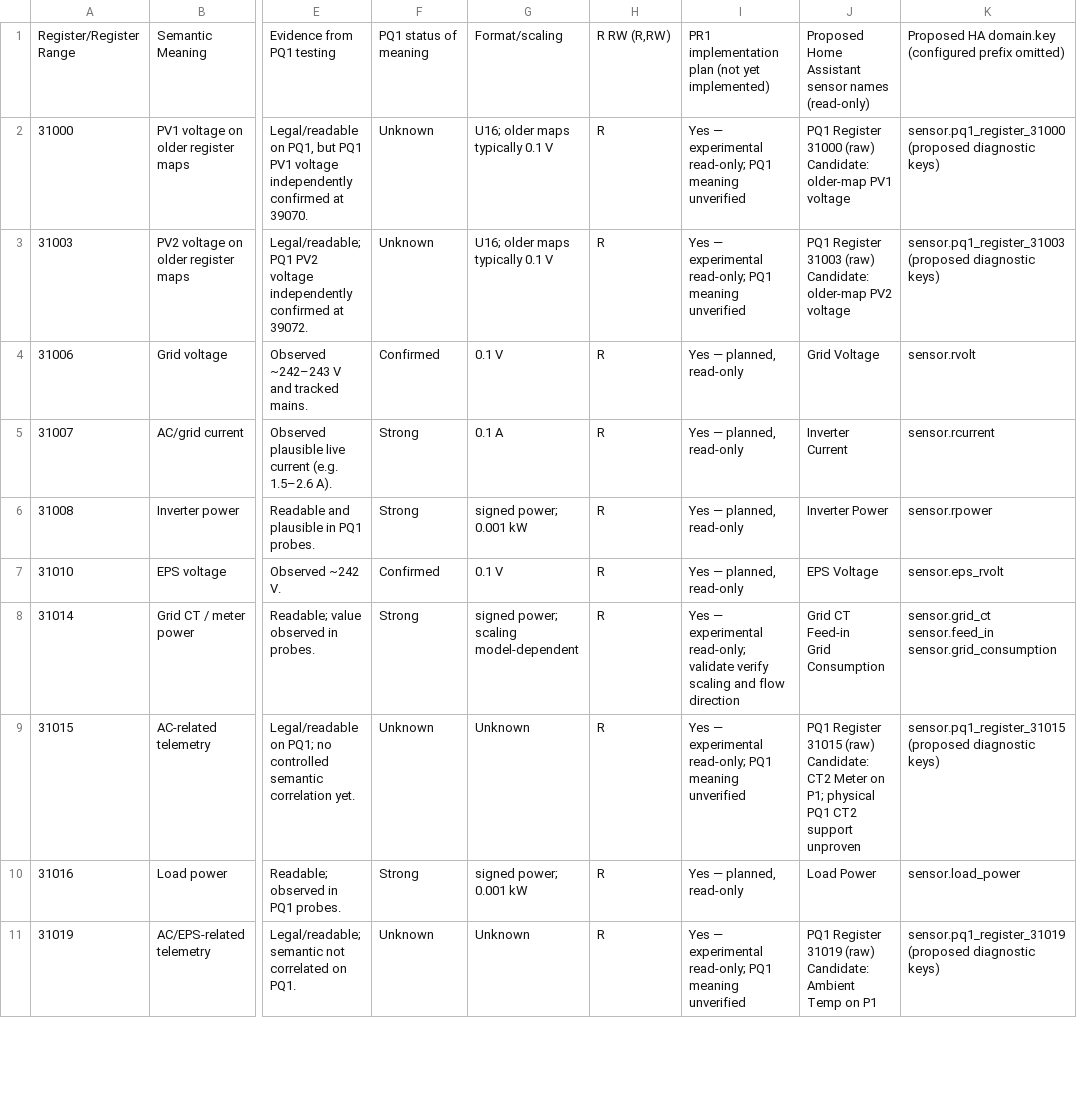
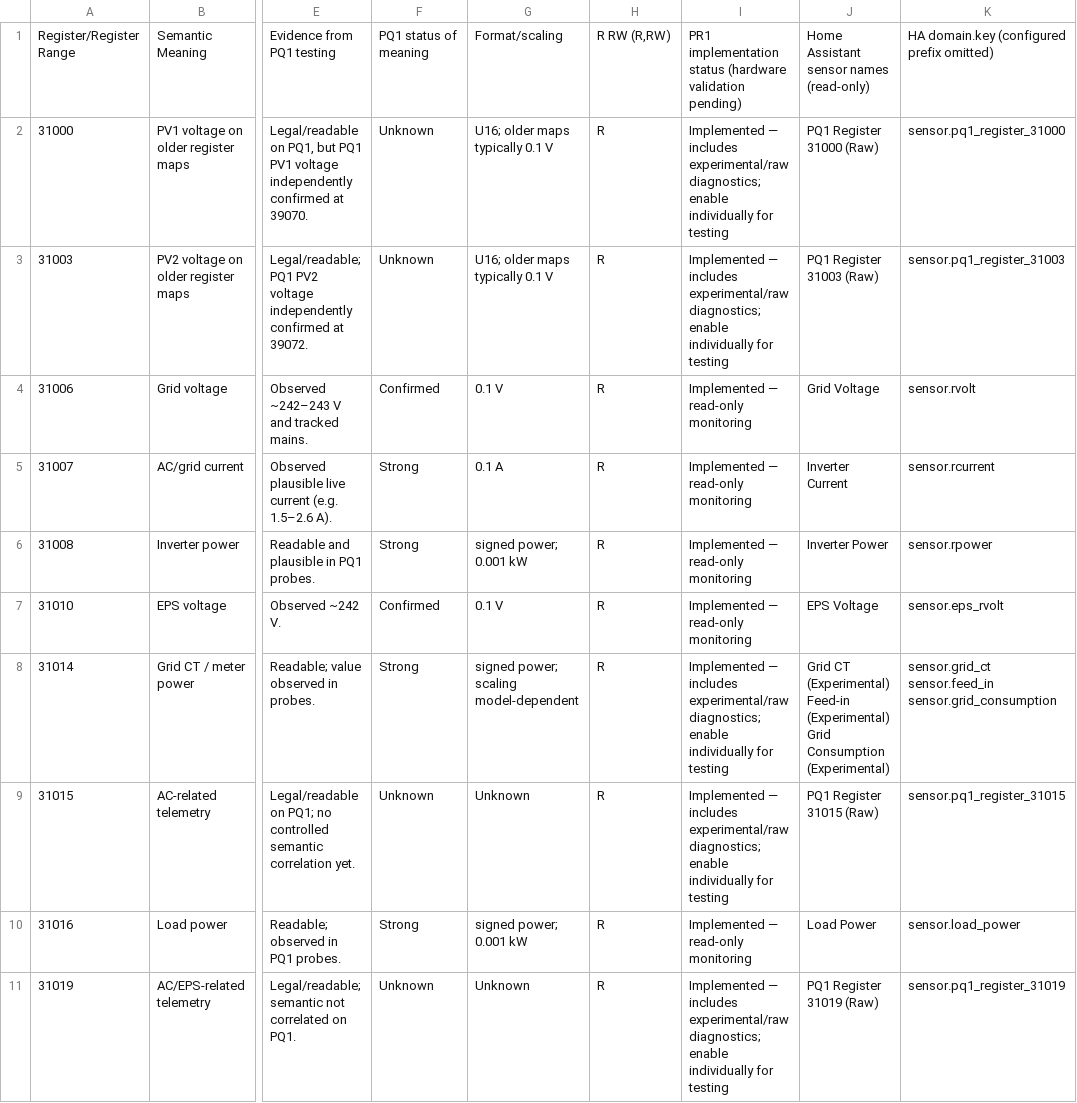
Before and after one commit to ventisep/foxess_modbus, a CSV file: docs/PQ1_REGISTER_MAPPING.csv, drawn as a sheet; only a part is shown, gaps mark what is left out; ↵ is a line break in a cell; the diff covers the shown part only; the diff names each change by its address in the sheet, - before the commit and + after, or states it on an @@ line.

Commit message:
Add PQ1 to supported inverters in read only state: Implemented locally on pq1-core, reusing the existing inverter profiles and sensor descriptions. - Added PQ1 detection and read-only monitoring, including 31020–31028. - Added provisional and raw diagnostics, disabled by default for testing. - Updated the register CSV with implemented HA sensor names and keys. - Added PQ1 tests without changing existing-model snapshots. Validation: 89 tests and 35 snapshots passed, plus all pre-commit checks. Hardware validation is still pending. Changes are not committed or pushed.

```diff
--- a/docs/PQ1_REGISTER_MAPPING.csv
+++ b/docs/PQ1_REGISTER_MAPPING.csv
-I1: PR1 implementation plan (not yet implemented)
+I1: PR1 implementation status (hardware validation pending)
-J1: Proposed Home Assistant sensor names (read-only)
+J1: Home Assistant sensor names (read-only)
-K1: Proposed HA domain.key…
+K1: HA domain.key…
-I2:I3: Yes — experimental read-only; PQ1 meaning unverified
+I2:I3: Implemented — includes experimental/raw diagnostics; enable individually for testing
-J2: PQ1 Register 31000 (raw) ↵ Candidate: older-map PV1 voltage
+J2: PQ1 Register 31000 (Raw)
-K2: sensor.pq1_register_31000 ↵ (proposed diagnostic keys)
+K2: sensor.pq1_register_31000
-J3: PQ1 Register 31003 (raw) ↵ Candidate: older-map PV2 voltage
+J3: PQ1 Register 31003 (Raw)
-K3: sensor.pq1_register_31003 ↵ (proposed diagnostic keys)
+K3: sensor.pq1_register_31003
-I4:I7: Yes — planned, read-only
+I4:I7: Implemented — read-only monitoring
-I8: Yes — experimental read-only; validate verify scaling and flow direction
+I8: Implemented — includes experimental/raw diagnostics; enable individually for testing
-J8: Grid CT ↵ Feed-in ↵ Grid Consumption
+J8: Grid CT (Experimental) ↵ Feed-in (Experimental) ↵ Grid Consumption (Experimental)
-I9: Yes — experimental read-only; PQ1 meaning unverified
+I9: Implemented — includes experimental/raw diagnostics; enable individually for testing
-J9: …Register 31015 (raw) ↵ Candidate: CT2 Meter on P1; physical PQ1 CT2 support unproven
+J9: …Register 31015 (Raw)
-K9: sensor.pq1_register_31015 ↵ (proposed diagnostic keys)
+K9: sensor.pq1_register_31015
-I10: Yes — planned, read-only
+I10: Implemented — read-only monitoring
-I11: Yes — experimental read-only; PQ1 meaning unverified
+I11: Implemented — includes experimental/raw diagnostics; enable individually for testing
-J11: PQ1 Register 31019 (raw) ↵ Candidate: Ambient Temp on P1
+J11: PQ1 Register 31019 (Raw)
-K11: sensor.pq1_register_31019 ↵ (proposed diagnostic keys)
+K11: sensor.pq1_register_31019
```
Also changed, not shown: 169 edited cells elsewhere in this file, 10 other files.
